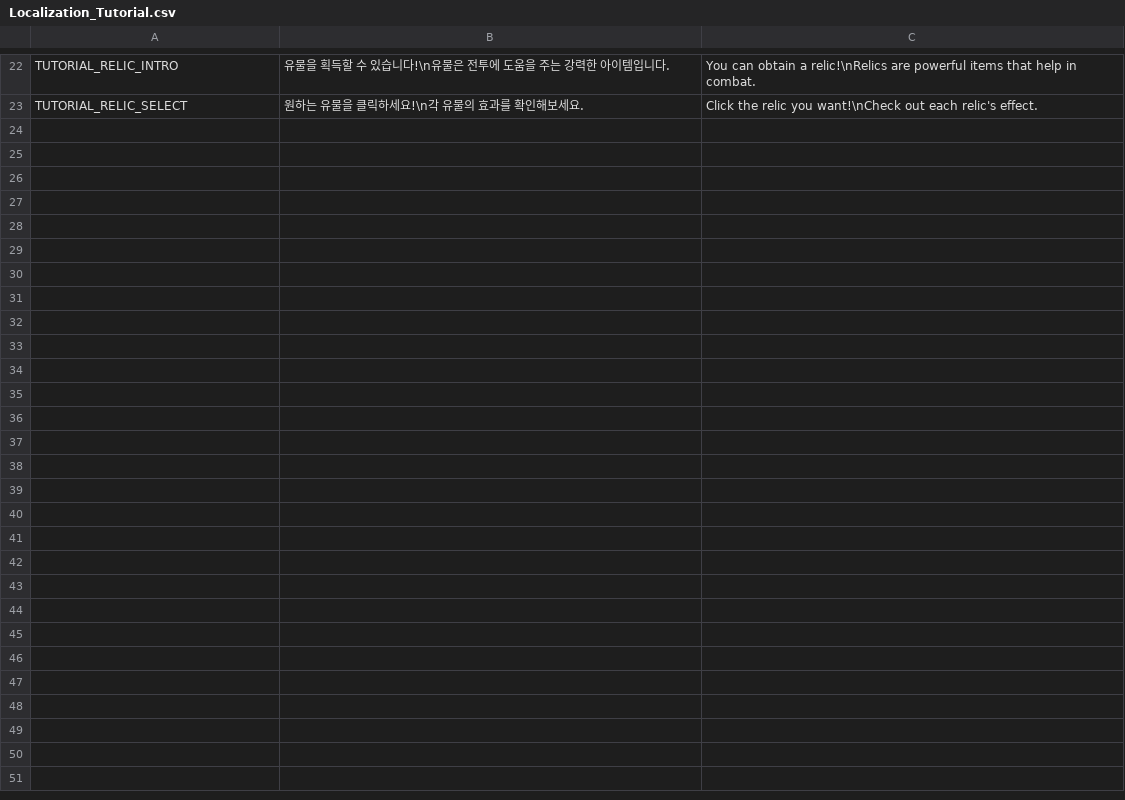
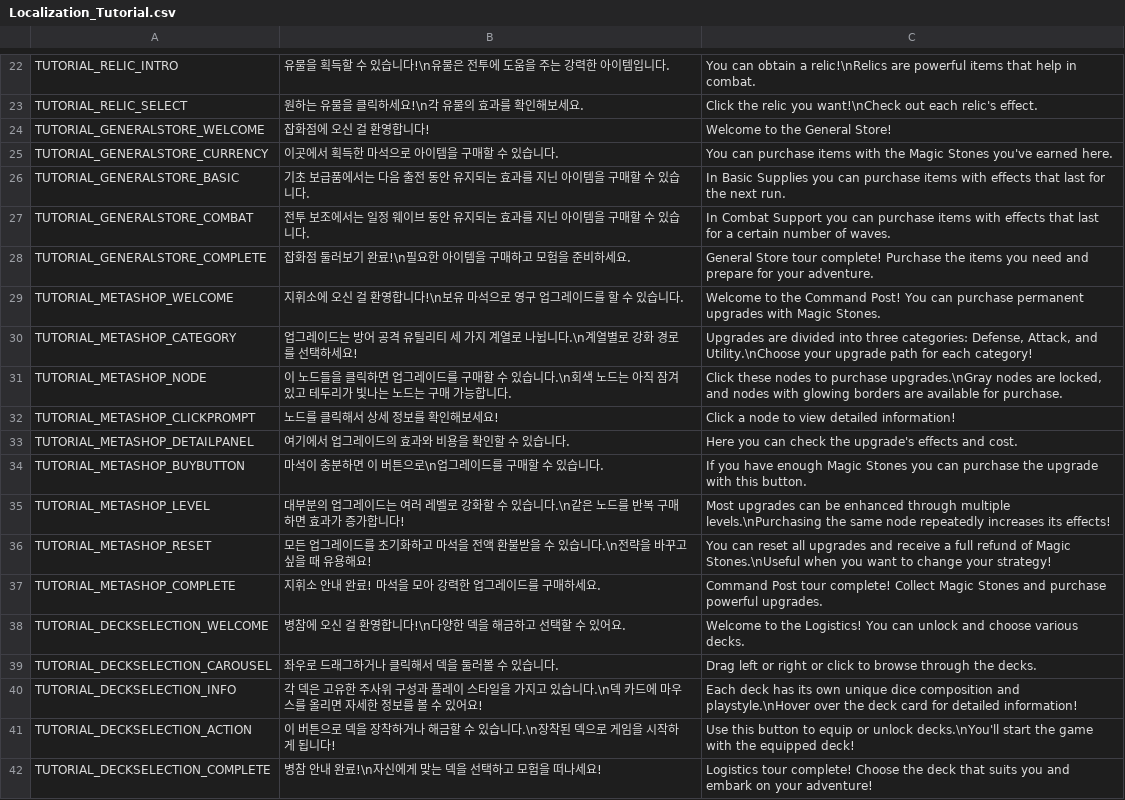
Before and after one commit to Lepied/DiceSoul, a CSV file: Assets/Data/Localization_Tutorial.csv, drawn as a sheet; only a part is shown, gaps mark what is left out; the diff names each change by its address in the sheet, - before the commit and + after, or states it on an @@ line.

```diff
--- a/Assets/Data/Localization_Tutorial.csv
+++ b/Assets/Data/Localization_Tutorial.csv
+row 24: TUTORIAL_GENERALSTORE_WELCOME | 잡화점에 오신 걸 환영합니다! | Welcome to the General Store!
+row 25: TUTORIAL_GENERALSTORE_CURRENCY | 이곳에서 획득한 마석으로 아이템을 구매할 수 있습니다. | You can purchase items with the Magic Stones you've earned here.
+row 26: TUTORIAL_GENERALSTORE_BASIC | 기초 보급품에서는 다음 출전 동안 유지되는 효과를 지닌 아이템을 구매할 수 있습니다. | In Basic Supplies you can purchase items with effects that last for the next run.
+row 27: TUTORIAL_GENERALSTORE_COMBAT | 전투 보조에서는 일정 웨이브 동안 유지되는 효과를 지닌 아이템을 구매할 수 있습니다. | In Combat Support you can purchase items with effects that last for a certain number of waves.
+row 28: TUTORIAL_GENERALSTORE_COMPLETE | 잡화점 둘러보기 완료!\n필요한 아이템을 구매하고 모험을 준비하세요. | General Store tour complete! Purchase the items you need and prepare for your adventure.
+row 29: TUTORIAL_METASHOP_WELCOME | 지휘소에 오신 걸 환영합니다!\n보유 마석으로 영구 업그레이드를 할 수 있습니다. | Welcome to the Command Post! You can purchase permanent upgrades with Magic Stones.
+row 30: TUTORIAL_METASHOP_CATEGORY | 업그레이드는 방어 공격 유틸리티 세 가지 계열로 나뉩니다.\n계열별로 강화 경로를 선택하세요! | Upgrades are divided into three categories: Defense, Attack, and Utility.\nChoose your upgrade path for each category!
+row 31: TUTORIAL_METASHOP_NODE | 이 노드들을 클릭하면 업그레이드를 구매할 수 있습니다.\n회색 노드는 아직 잠겨있고 테두리가 빛나는 노드는 구매 가능합니다. | Click these nodes to purchase upgrades.\nGray nodes are locked, and nodes with glowing borders are available for purchase.
+row 32: TUTORIAL_METASHOP_CLICKPROMPT | 노드를 클릭해서 상세 정보를 확인해보세요! | Click a node to view detailed information!
+row 33: TUTORIAL_METASHOP_DETAILPANEL | 여기에서 업그레이드의 효과와 비용을 확인할 수 있습니다. | Here you can check the upgrade's effects and cost.
+row 34: TUTORIAL_METASHOP_BUYBUTTON | 마석이 충분하면 이 버튼으로\n업그레이드를 구매할 수 있습니다. | If you have enough Magic Stones you can purchase the upgrade with this button.
+row 35: TUTORIAL_METASHOP_LEVEL | 대부분의 업그레이드는 여러 레벨로 강화할 수 있습니다.\n같은 노드를 반복 구매하면 효과가 증가합니다! | Most upgrades can be enhanced through multiple levels.\nPurchasing the same node repeatedly increases its effects!
+row 36: TUTORIAL_METASHOP_RESET | 모든 업그레이드를 초기화하고 마석을 전액 환불받을 수 있습니다.\n전략을 바꾸고 싶을 때 유용해요! | You can reset all upgrades and receive a full refund of Magic Stones.\nUseful when you want to change your strategy!
+row 37: TUTORIAL_METASHOP_COMPLETE | 지휘소 안내 완료! 마석을 모아 강력한 업그레이드를 구매하세요. | Command Post tour complete! Collect Magic Stones and purchase powerful upgrades.
+row 38: TUTORIAL_DECKSELECTION_WELCOME | 병참에 오신 걸 환영합니다!\n다양한 덱을 해금하고 선택할 수 있어요. | Welcome to the Logistics! You can unlock and choose various decks.
+row 39: TUTORIAL_DECKSELECTION_CAROUSEL | 좌우로 드래그하거나 클릭해서 덱을 둘러볼 수 있습니다. | Drag left or right or click to browse through the decks.
+row 40: TUTORIAL_DECKSELECTION_INFO | 각 덱은 고유한 주사위 구성과 플레이 스타일을 가지고 있습니다.\n덱 카드에 마우스를 올리면 자세한 정보를 볼 수 있어요! | Each deck has its own unique dice composition and playstyle.\nHover over the deck card for detailed information!
+row 41: TUTORIAL_DECKSELECTION_ACTION | 이 버튼으로 덱을 장착하거나 해금할 수 있습니다.\n장착된 덱으로 게임을 시작하게 됩니다! | Use this button to equip or unlock decks.\nYou'll start the game with the equipped deck!
+row 42: TUTORIAL_DECKSELECTION_COMPLETE | 병참 안내 완료!\n자신에게 맞는 덱을 선택하고 모험을 떠나세요! | Logistics tour complete! Choose the deck that suits you and embark on your adventure!
```
Also changed, not shown: 31 other files.
